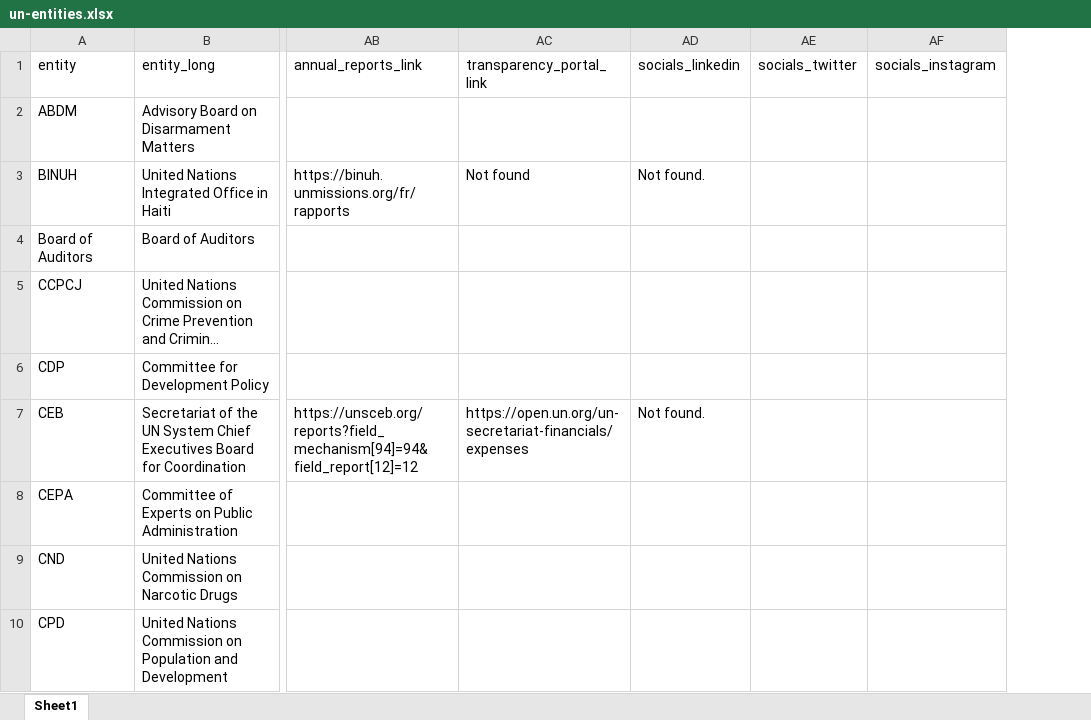
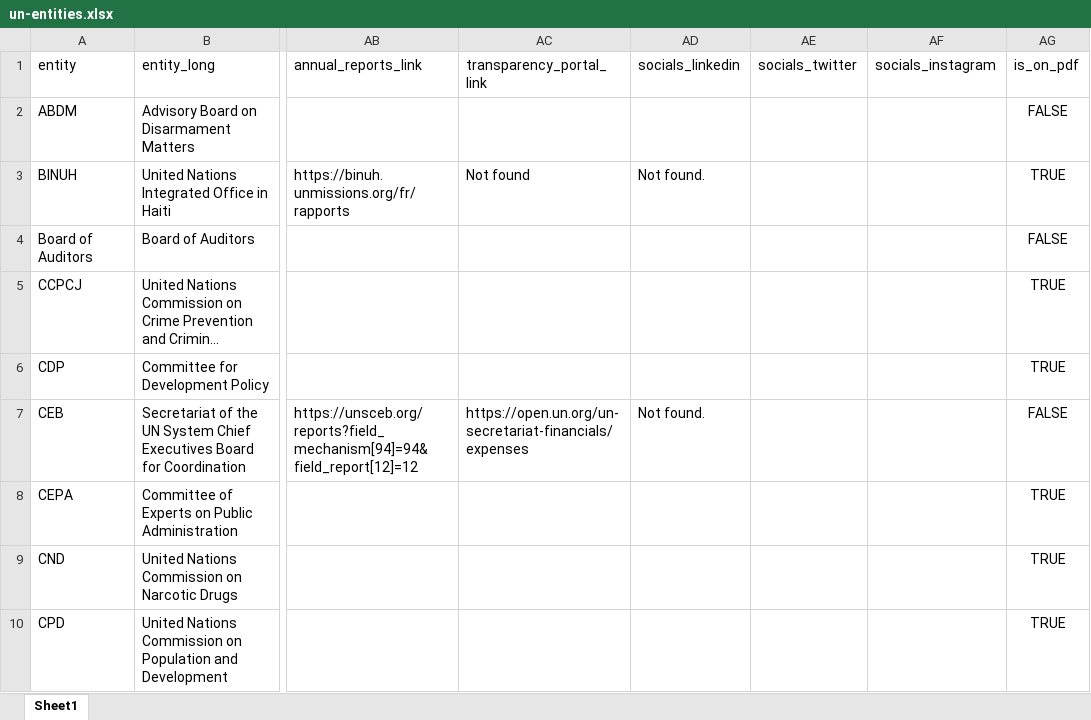
Before and after one commit to UN-EOSG-Analytics/un-system-chart-navigator, an Excel workbook: public/un-entities.xlsx, sheet Sheet1, drawn as a sheet; only a part is shown, gaps mark what is left out; long unchanged cells end in …; values as stored, in another font and other column widths than the file's, no borders; the diff covers the shown part only; the diff names each change by its address in the sheet, - before the commit and + after, or states it on an @@ line.

```diff
--- a/public/un-entities.xlsx (sheet Sheet1)
+++ b/public/un-entities.xlsx (sheet Sheet1)
+column AG (is_on_pdf), rows 2-10: FALSE | TRUE | FALSE | TRUE | TRUE | FALSE | TRUE | TRUE | TRUE
```
Also changed, not shown: 1 added row and 1 removed row elsewhere in this sheet, 4 other files.
